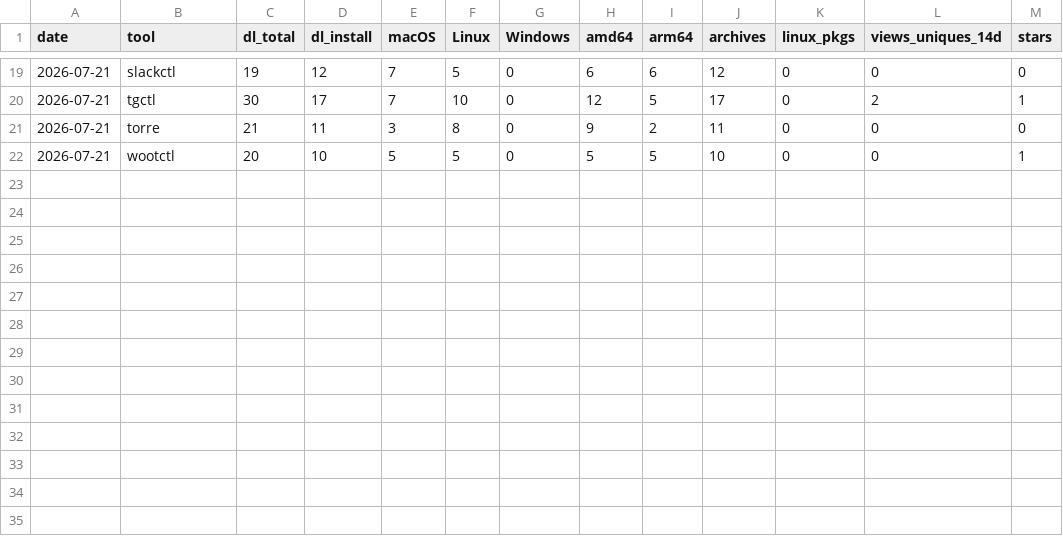
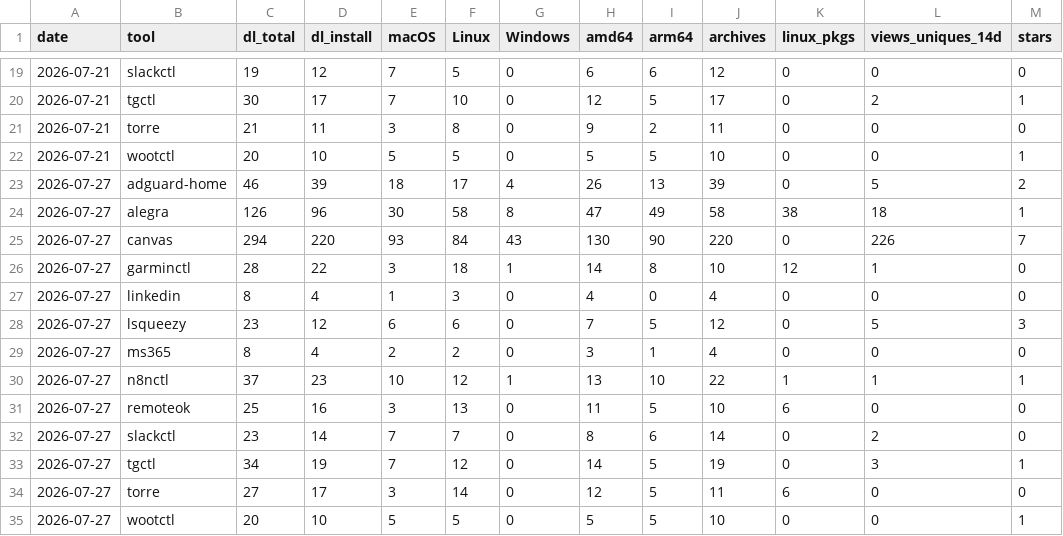
Before and after one commit to jjuanrivvera/cliwright-showcase, a CSV file: metrics/history.csv, drawn as a sheet; only a part is shown, gaps mark what is left out.

Commit message:
metrics: weekly snapshot

```diff
--- a/metrics/history.csv
+++ b/metrics/history.csv
@@ -22 +22,14 @@ date,tool,dl_total,dl_install,macOS,Linux,Windows,amd64,arm64,archives,linux_pkg
 2026-07-21,wootctl,20,10,5,5,0,5,5,10,0,0,1
+2026-07-27,adguard-home,46,39,18,17,4,26,13,39,0,5,2
+2026-07-27,alegra,126,96,30,58,8,47,49,58,38,18,1
+2026-07-27,canvas,294,220,93,84,43,130,90,220,0,226,7
+2026-07-27,garminctl,28,22,3,18,1,14,8,10,12,1,0
+2026-07-27,linkedin,8,4,1,3,0,4,0,4,0,0,0
+2026-07-27,lsqueezy,23,12,6,6,0,7,5,12,0,5,3
+2026-07-27,ms365,8,4,2,2,0,3,1,4,0,0,0
+2026-07-27,n8nctl,37,23,10,12,1,13,10,22,1,1,1
+2026-07-27,remoteok,25,16,3,13,0,11,5,10,6,0,0
+2026-07-27,slackctl,23,14,7,7,0,8,6,14,0,2,0
+2026-07-27,tgctl,34,19,7,12,0,14,5,19,0,3,1
+2026-07-27,torre,27,17,3,14,0,12,5,11,6,0,0
+2026-07-27,wootctl,20,10,5,5,0,5,5,10,0,0,1
```
Also changed, not shown: 1 other file.
